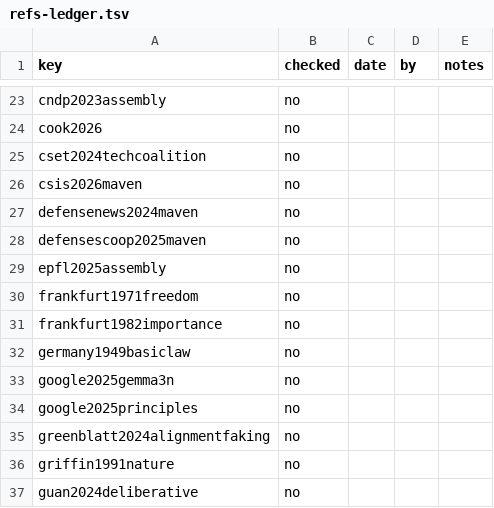
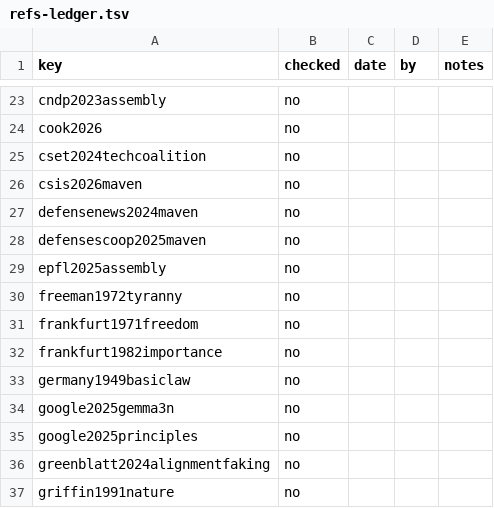
Before and after one commit to iterabloom/antifascist.intelligence, a TSV file: finishing/refs-ledger.tsv, drawn as a sheet; only a part is shown, gaps mark what is left out; the shorter side is filled out with more unchanged rows.

Commit message:
The condensed reworking: restatements cut, thesis lines made topic sentences
The thirteenth list: seven restatements cut or folded (§17.1, §6.3,
chapter 11, chapter 15, chapter 7, §21.3 onto §8.3, chapter 16's opening);
three italicized closers in §2.2, §12.2 and §3.4 become topic sentences;
§3.1's commons-floor authority and §18.1's unnamed-authority point are
argued out, the second citing Freeman (1972); and a sweep of "the state is
the hardest operator", "a decision with a record", "ask what the demand
came back as", the three-fund list and "prefer a rule nobody administers".

refs.bib gains freeman1972tyranny, which the LaTeX does not cite; the
ledger and draft-status.tex are regenerated, so the footer's count is
0/426.

Signed-off-by: jgstern-agent <josh-agent@iterabloom.com>

```diff
--- a/finishing/refs-ledger.tsv
+++ b/finishing/refs-ledger.tsv
@@ -29,2 +29,3 @@ defensescoop2025maven	no
 epfl2025assembly	no			
+freeman1972tyranny	no			
 frankfurt1971freedom	no			
```
Also changed, not shown: 3 other files.
